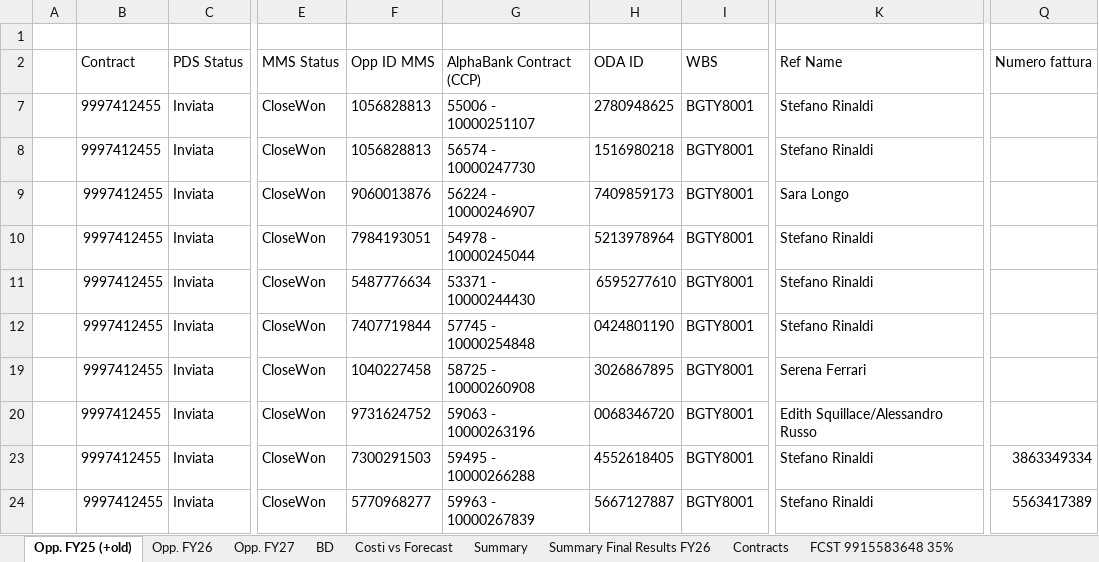
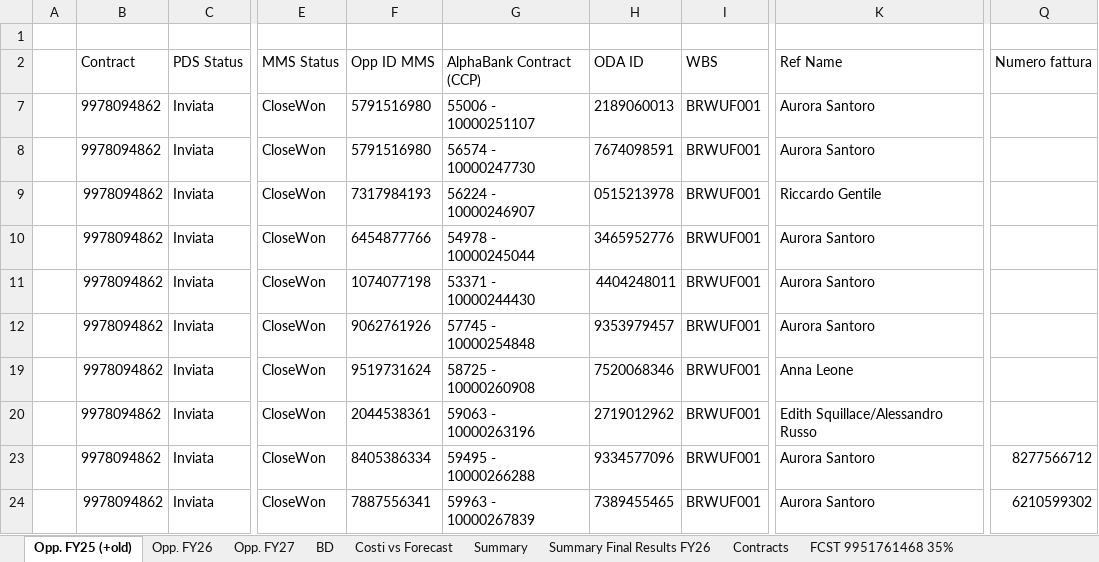
Before and after one commit to DaveDev97/PmControlCenter, an Excel workbook: sample_data/security_financials.xlsx, sheet Opp. FY25 (+old), drawn as a sheet; only a part is shown, gaps mark what is left out; values as stored, in another font and other column widths than the file's, no borders; conditional formats and table styles not drawn; the diff covers the shown part only; the diff names each change by its address in the sheet, - before the commit and + after, or states it on an @@ line.

Commit message:
Anonymizer: catch all person-name variants (First Last, any case) + BNP-group entities (Cardif, BNP, Cetelem…); word-boundary rules fix title/data corruption; non-overlapping fake first names. Fix CI signing (enable only when secret present). Regenerated sample. v1.0.5

```diff
--- a/sample_data/security_financials.xlsx (sheet Opp. FY25 (+old))
+++ b/sample_data/security_financials.xlsx (sheet Opp. FY25 (+old))
-sheet tab: FCST 9915583648 35%
+sheet tab: FCST 9951761468 35%
-B7:B12 (Contract): 9997412455
+B7:B12 (Contract): 9978094862
-F7:F8 (Opp ID MMS): 1056828813
+F7:F8 (Opp ID MMS): 5791516980
-H7 (ODA ID): 2780948625
+H7 (ODA ID): 2189060013
-I7:I12 (WBS): BGTY8001
+I7:I12 (WBS): BRWUF001
-K7:K8 (Ref Name): Stefano Rinaldi
+K7:K8 (Ref Name): Aurora Santoro
-H8 (ODA ID): 1516980218
+H8 (ODA ID): 7674098591
-F9 (Opp ID MMS): 9060013876
+F9 (Opp ID MMS): 7317984193
-H9 (ODA ID): 7409859173
+H9 (ODA ID): 0515213978
-K9 (Ref Name): Sara Longo
+K9 (Ref Name): Riccardo Gentile
-F10 (Opp ID MMS): 7984193051
+F10 (Opp ID MMS): 6454877766
-H10 (ODA ID): 5213978964
+H10 (ODA ID): 3465952776
-K10:K12 (Ref Name): Stefano Rinaldi
+K10:K12 (Ref Name): Aurora Santoro
-F11 (Opp ID MMS): 5487776634
+F11 (Opp ID MMS): 1074077198
-H11 (ODA ID): 6595277610
+H11 (ODA ID): 4404248011
-F12 (Opp ID MMS): 7407719844
+F12 (Opp ID MMS): 9062761926
-H12 (ODA ID): 0424801190
+H12 (ODA ID): 9353979457
-B19:B20 (Contract): 9997412455
+B19:B20 (Contract): 9978094862
-F19 (Opp ID MMS): 1040227458
+F19 (Opp ID MMS): 9519731624
-H19 (ODA ID): 3026867895
+H19 (ODA ID): 7520068346
-I19:I20 (WBS): BGTY8001
+I19:I20 (WBS): BRWUF001
-K19 (Ref Name): Serena Ferrari
+K19 (Ref Name): Anna Leone
-F20 (Opp ID MMS): 9731624752
+F20 (Opp ID MMS): 2044538361
-H20 (ODA ID): 0068346720
+H20 (ODA ID): 2719012962
-B23:B24 (Contract): 9997412455
+B23:B24 (Contract): 9978094862
-F23 (Opp ID MMS): 7300291503
+F23 (Opp ID MMS): 8405386334
-H23 (ODA ID): 4552618405
+H23 (ODA ID): 9334577096
-I23:I24 (WBS): BGTY8001
+I23:I24 (WBS): BRWUF001
-K23:K24 (Ref Name): Stefano Rinaldi
+K23:K24 (Ref Name): Aurora Santoro
-Q23 (Numero fattura): 3863349334
+Q23 (Numero fattura): 8277566712
-F24 (Opp ID MMS): 5770968277
+F24 (Opp ID MMS): 7887556341
-H24 (ODA ID): 5667127887
+H24 (ODA ID): 7389455465
-Q24 (Numero fattura): 5563417389
+Q24 (Numero fattura): 6210599302
```
Also changed, not shown: 32 edited cells elsewhere in this sheet, sheet Opp. FY26, sheet Opp. FY27, sheet FCST DeltaCorp-Supporto Securit, sheet FCST 9978094862 35%, sheet FCST 9951761468 35%, sheet Costi vs Forecast, 3 more sheets, other sheet tabs, hidden cells, 5 other files.
